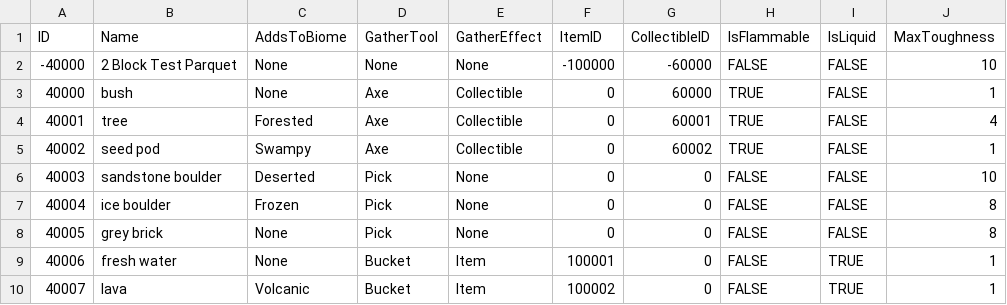
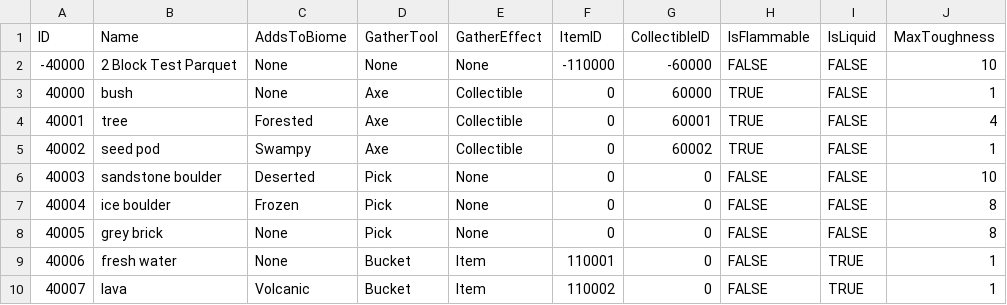
Before and after one commit to mxashlynn/Parquet, a CSV file: Designer/Block.csv, drawn as a sheet.

Commit message:
Implements EntityTagConverter for CSV import and updates data files.

```diff
--- a/Designer/Block.csv
+++ b/Designer/Block.csv
@@ -1,3 +1,3 @@
 ID,Name,AddsToBiome,GatherTool,GatherEffect,ItemID,CollectibleID,IsFlammable,IsLiquid,MaxToughness
--40000,2 Block Test Parquet,None,None,None,-100000,-60000,FALSE,FALSE,10
+-40000,2 Block Test Parquet,None,None,None,-110000,-60000,FALSE,FALSE,10
 40000,bush,None,Axe,Collectible,0,60000,TRUE,FALSE,1
@@ -8,3 +8,3 @@ ID,Name,AddsToBiome,GatherTool,GatherEffect,ItemID,CollectibleID,IsFlammable,IsL
 40005,grey brick,None,Pick,None,0,0,FALSE,FALSE,8
-40006,fresh water,None,Bucket,Item,100001,0,FALSE,TRUE,1
-40007,lava,Volcanic,Bucket,Item,100002,0,FALSE,TRUE,1
+40006,fresh water,None,Bucket,Item,110001,0,FALSE,TRUE,1
+40007,lava,Volcanic,Bucket,Item,110002,0,FALSE,TRUE,1
```
Also changed, not shown: Designer/Collectible.csv, Designer/Furnishing.csv, 3 other files.
